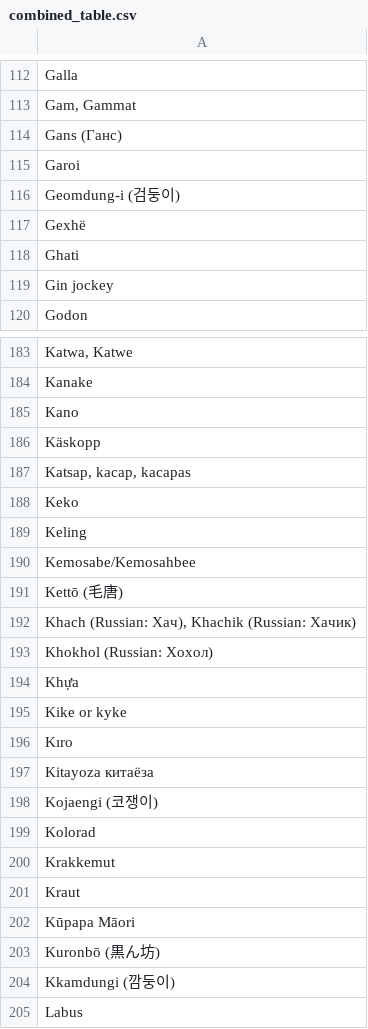
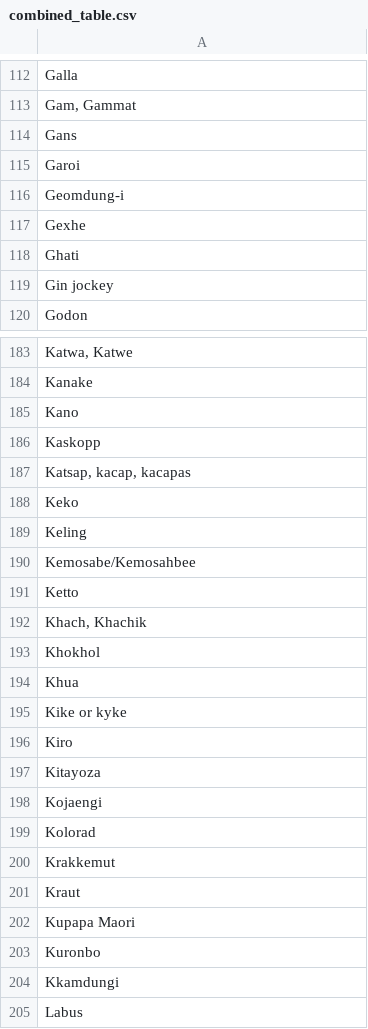
Before and after one commit to Conrad0115/HateObliterator9000, a CSV file: combined_table.csv, drawn as a sheet; only a part is shown, gaps mark what is left out; the diff covers the shown part only.

```diff
--- a/combined_table.csv
+++ b/combined_table.csv
@@ -113,6 +113,6 @@ Galla
 "Gam, Gammat"
-Gans (Ганс)
+Gans
 Garoi
-Geomdung-i (검둥이)
-Gexhë
+Geomdung-i
+Gexhe
 Ghati
@@ -185,3 +185,3 @@ Kanake
 Kano
-Käskopp
+Kaskopp
 "Katsap, kacap, kacapas"
@@ -190,10 +190,10 @@ Keling
 Kemosabe/Kemosahbee
-Kettō (毛唐)
-"Khach (Russian: Хач), Khachik (Russian: Хачик)"
-Khokhol (Russian: Хохол)
-Khựa
+Ketto
+"Khach, Khachik"
+Khokhol
+Khua
 Kike or kyke
-Kıro
-Kitayoza китаёза
-Kojaengi (코쟁이)
+Kiro
+Kitayoza
+Kojaengi
 Kolorad
@@ -201,5 +201,5 @@ Krakkemut
 Kraut
-Kūpapa Māori
-Kuronbō (黒ん坊)
-Kkamdungi (깜둥이)
+Kupapa Maori
+Kuronbo
+Kkamdungi
 Labus
```
Also changed, not shown: 52 edited cells elsewhere in this file, 2 other files.
